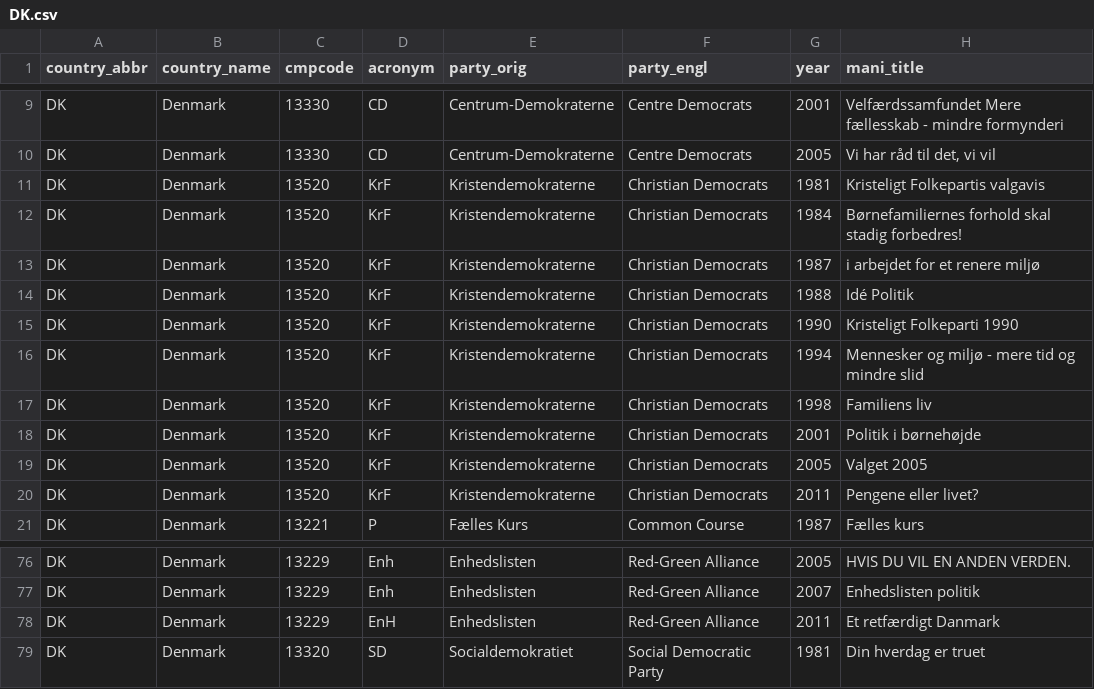
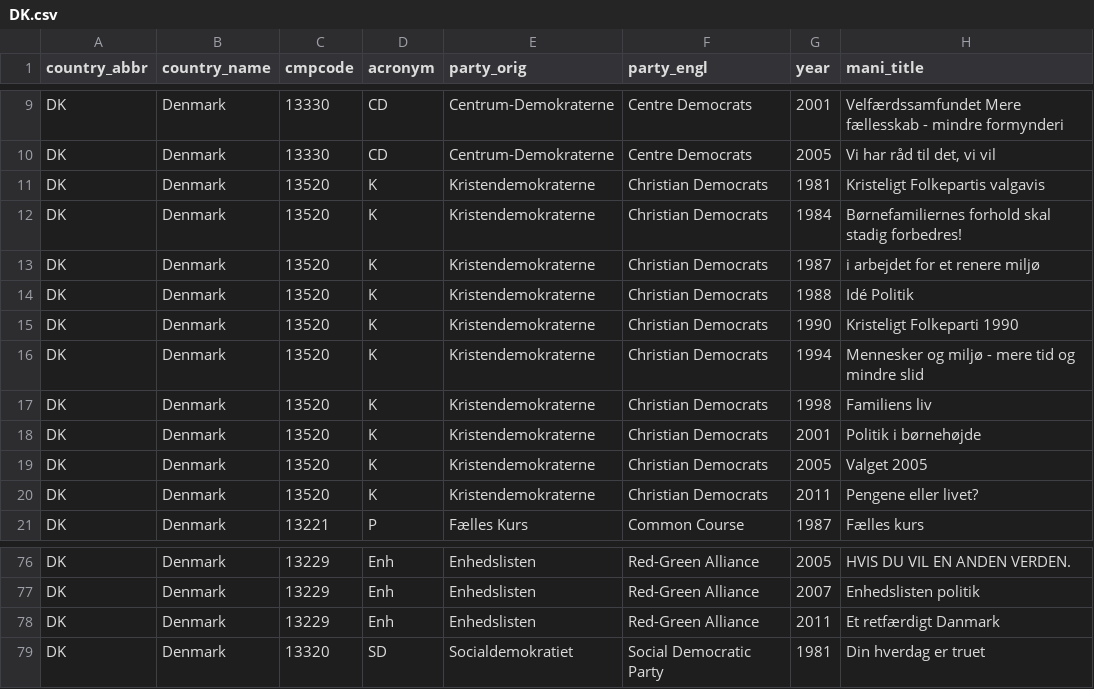
Before and after one commit to julianbernauer/polidoc, a CSV file: nations/denmark/DK.csv, drawn as a sheet; only a part is shown, gaps mark what is left out.

Commit message:
Update DK.csv

```diff
--- a/nations/denmark/DK.csv
+++ b/nations/denmark/DK.csv
@@ -10,12 +10,12 @@ DK,Denmark,13330,CD,Centrum-Demokraterne,Centre Democrats,2001,Velfærdssamfunde
 DK,Denmark,13330,CD,Centrum-Demokraterne,Centre Democrats,2005,"Vi har råd til det, vi vil"
-DK,Denmark,13520,KrF,Kristendemokraterne,Christian Democrats,1981,Kristeligt Folkepartis valgavis
-DK,Denmark,13520,KrF,Kristendemokraterne,Christian Democrats,1984,Børnefamiliernes forhold skal stadig forbedres!
-DK,Denmark,13520,KrF,Kristendemokraterne,Christian Democrats,1987,i arbejdet for et renere miljø
-DK,Denmark,13520,KrF,Kristendemokraterne,Christian Democrats,1988,Idé Politik
-DK,Denmark,13520,KrF,Kristendemokraterne,Christian Democrats,1990,Kristeligt Folkeparti 1990
-DK,Denmark,13520,KrF,Kristendemokraterne,Christian Democrats,1994,Mennesker og miljø - mere tid og mindre slid
-DK,Denmark,13520,KrF,Kristendemokraterne,Christian Democrats,1998,Familiens liv
-DK,Denmark,13520,KrF,Kristendemokraterne,Christian Democrats,2001,Politik i børnehøjde
-DK,Denmark,13520,KrF,Kristendemokraterne,Christian Democrats,2005,Valget 2005
-DK,Denmark,13520,KrF,Kristendemokraterne,Christian Democrats,2011,Pengene eller livet?
+DK,Denmark,13520,K,Kristendemokraterne,Christian Democrats,1981,Kristeligt Folkepartis valgavis
+DK,Denmark,13520,K,Kristendemokraterne,Christian Democrats,1984,Børnefamiliernes forhold skal stadig forbedres!
+DK,Denmark,13520,K,Kristendemokraterne,Christian Democrats,1987,i arbejdet for et renere miljø
+DK,Denmark,13520,K,Kristendemokraterne,Christian Democrats,1988,Idé Politik
+DK,Denmark,13520,K,Kristendemokraterne,Christian Democrats,1990,Kristeligt Folkeparti 1990
+DK,Denmark,13520,K,Kristendemokraterne,Christian Democrats,1994,Mennesker og miljø - mere tid og mindre slid
+DK,Denmark,13520,K,Kristendemokraterne,Christian Democrats,1998,Familiens liv
+DK,Denmark,13520,K,Kristendemokraterne,Christian Democrats,2001,Politik i børnehøjde
+DK,Denmark,13520,K,Kristendemokraterne,Christian Democrats,2005,Valget 2005
+DK,Denmark,13520,K,Kristendemokraterne,Christian Democrats,2011,Pengene eller livet?
 DK,Denmark,13221,P,Fælles Kurs,Common Course,1987,Fælles kurs
@@ -77,3 +77,3 @@ DK,Denmark,13229,Enh,Enhedslisten,Red-Green Alliance,2005,HVIS DU VIL EN ANDEN V
 DK,Denmark,13229,Enh,Enhedslisten,Red-Green Alliance,2007,Enhedslisten politik
-DK,Denmark,13229,EnH,Enhedslisten,Red-Green Alliance,2011,Et retfærdigt Danmark
+DK,Denmark,13229,Enh,Enhedslisten,Red-Green Alliance,2011,Et retfærdigt Danmark
 DK,Denmark,13320,SD,Socialdemokratiet,Social Democratic Party,1981,Din hverdag er truet
```
